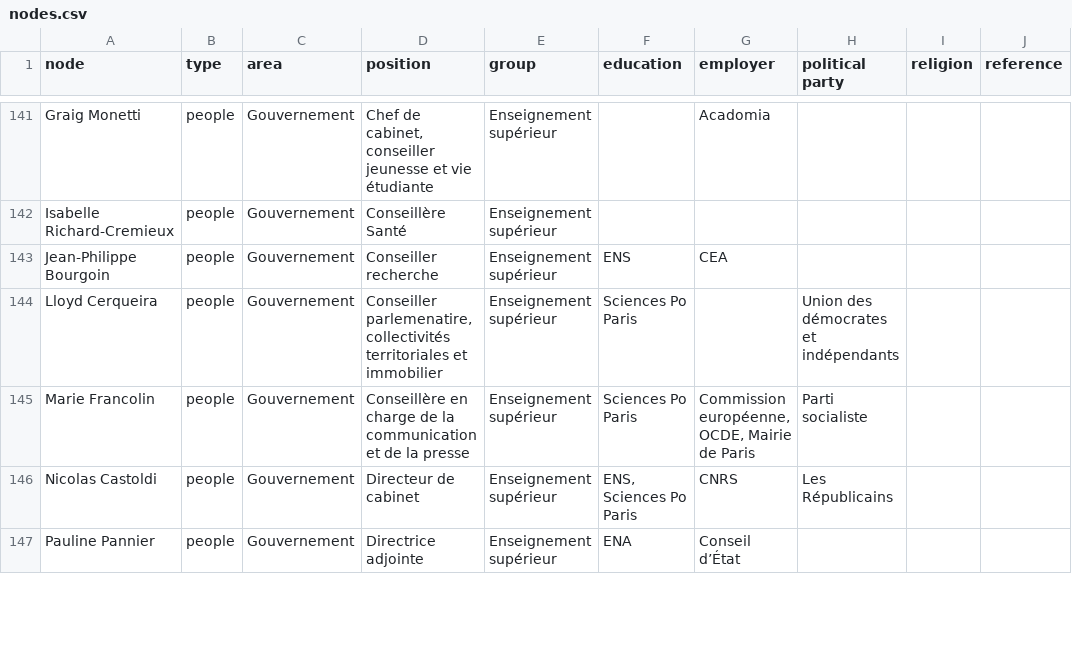
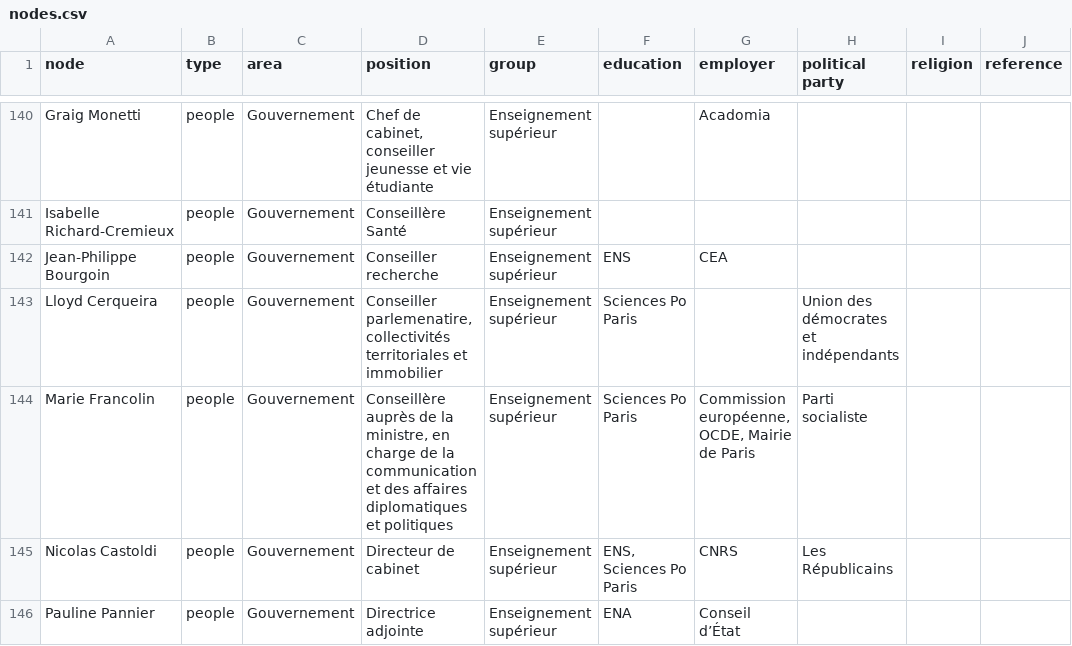
Before and after one commit to samuelgoujon/facta, a CSV file: data/nodes.csv, drawn as a sheet; only a part is shown, gaps mark what is left out; addresses are those after the commit; the diff covers the shown part only; the diff names each change by its address in the sheet, - before the commit and + after, or states it on an @@ line.

```diff
--- a/data/nodes.csv
+++ b/data/nodes.csv
-D144 (position): Conseillère en charge de la communication et de la presse
+D144 (position): Conseillère auprès de la ministre, en charge de la communication et des affaires diplomatiques et politiques
```
Also changed, not shown: 4 added rows, 3 removed rows and 3 edited cells elsewhere in this file, 1 other file.
